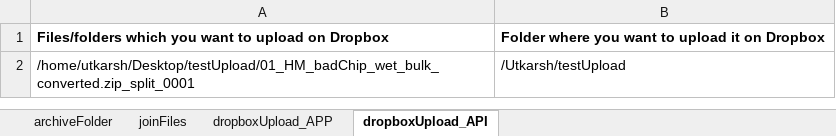
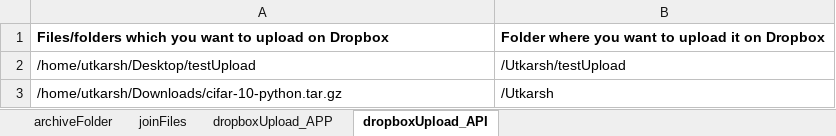
Before and after one commit to uanand/archive-big-data-dropbox, an Excel workbook: inputs.xlsx, sheet dropboxUpload_API, drawn as a sheet; values as stored, in another font and other column widths than the file's, no borders; the diff names each change by its address in the sheet, - before the commit and + after, or states it on an @@ line.

Commit message:
Delete the original file after upload to Dropbox is complete using API.

```diff
--- a/inputs.xlsx (sheet dropboxUpload_API)
+++ b/inputs.xlsx (sheet dropboxUpload_API)
-A2: /home/utkarsh/Desktop/testUpload/01_HM_badChip_wet_bulk_converted.zip_split_0001
+A2: /home/utkarsh/Desktop/testUpload
+row 3: /home/utkarsh/Downloads/cifar-10-python.tar.gz | /Utkarsh
```
Also changed, not shown: 2 other files.
